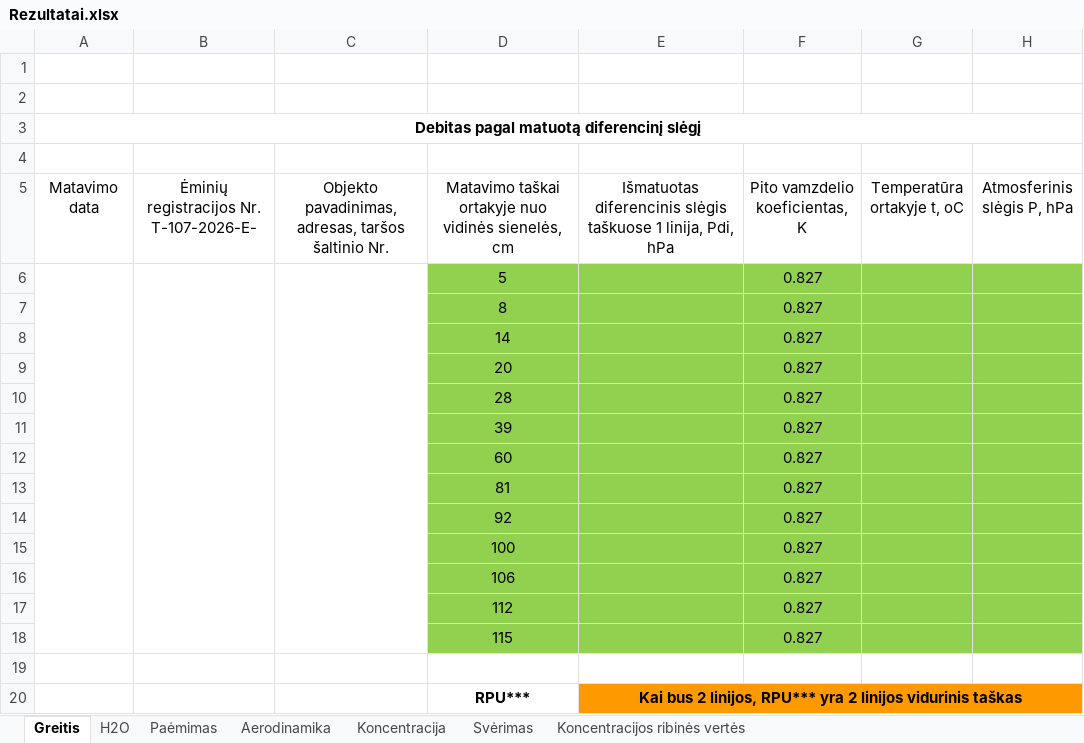
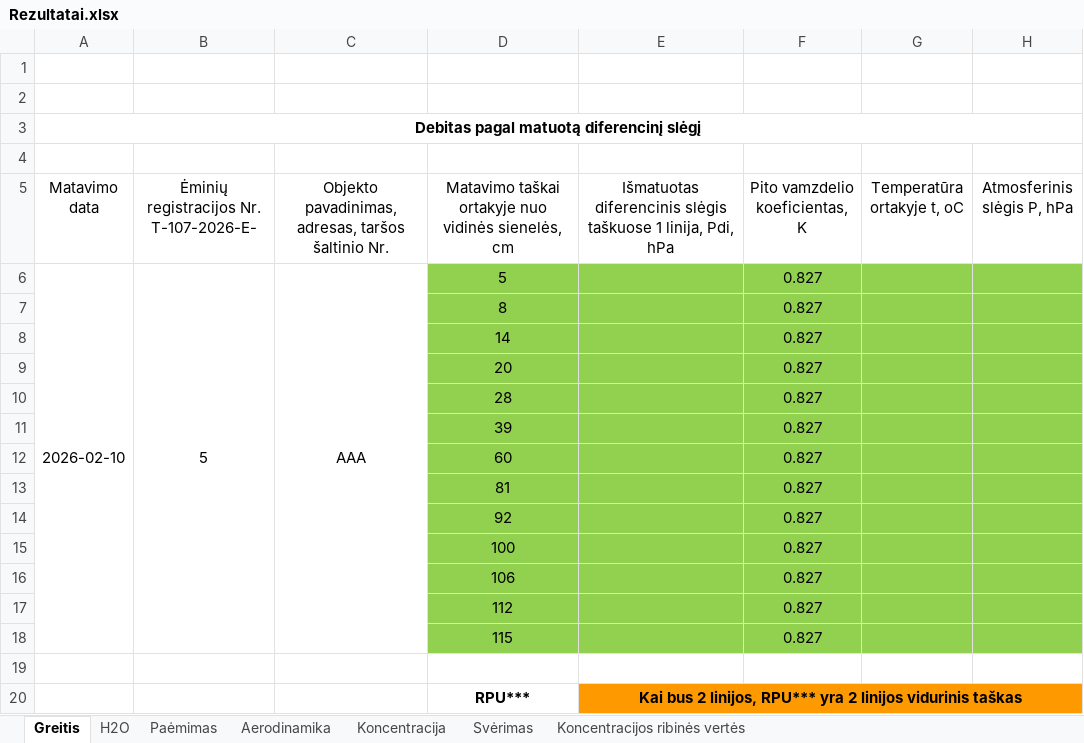
Before and after one commit to TomasVilkickas/Skaiciavimai, an Excel workbook: Rezultatai.xlsx, sheet Greitis, drawn as a sheet; only a part is shown; values as stored, in another font and other column widths than the file's, no borders; the diff names each change by its address in the sheet, - before the commit and + after, or states it on an @@ line.

```diff
--- a/Rezultatai.xlsx (sheet Greitis)
+++ b/Rezultatai.xlsx (sheet Greitis)
-A6 (Matavimo data): (empty)
+A6 (Matavimo data): 2026-02-10
-B6: (empty)
+B6: 5
-C6: (empty)
+C6: AAA
```
Also changed, not shown: sheet Paėmimas, Ivestis1.xlsx, 4 other files.
